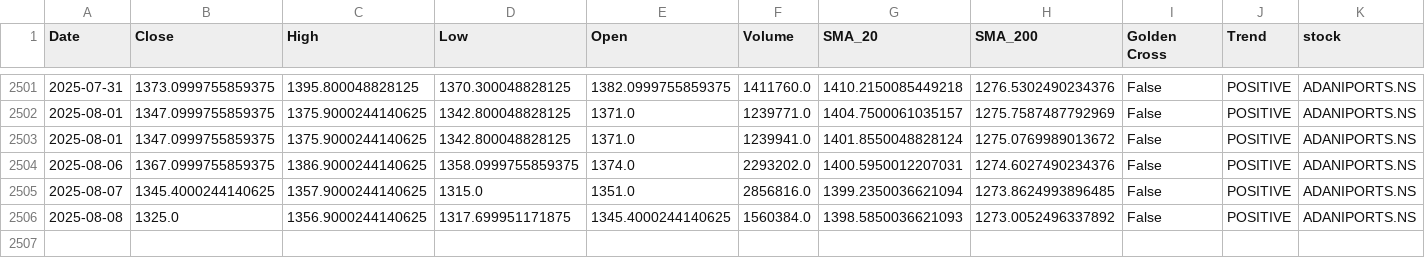
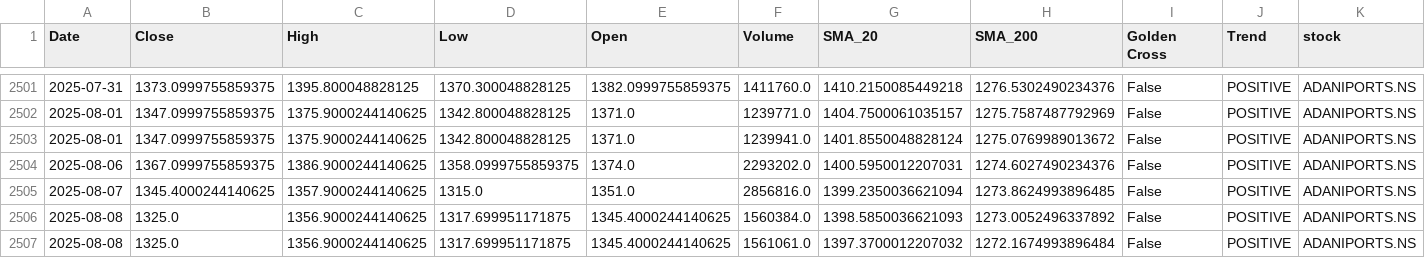
Before and after one commit to sohamdeshpande/nifty-analysis, a CSV file: data/ADANIPORTS.NS.csv, drawn as a sheet; only a part is shown, gaps mark what is left out; rows hold the shown columns only; the diff names each change by its address in the sheet, - before the commit and + after, or states it on an @@ line.

```diff
--- a/data/ADANIPORTS.NS.csv
+++ b/data/ADANIPORTS.NS.csv
+row 2507: 2025-08-08 | 1325.0 | 1356.9000244140625 | 1317.699951171875 | 1345.4000244140625 | 1561061.0 | 1397.3700012207032 | 1272.1674993896484 | False | POSITIVE | ADANIPORTS.NS
```
Also changed, not shown: data/BEL.NS.csv, data/GRASIM.NS.csv, 47 other files.
